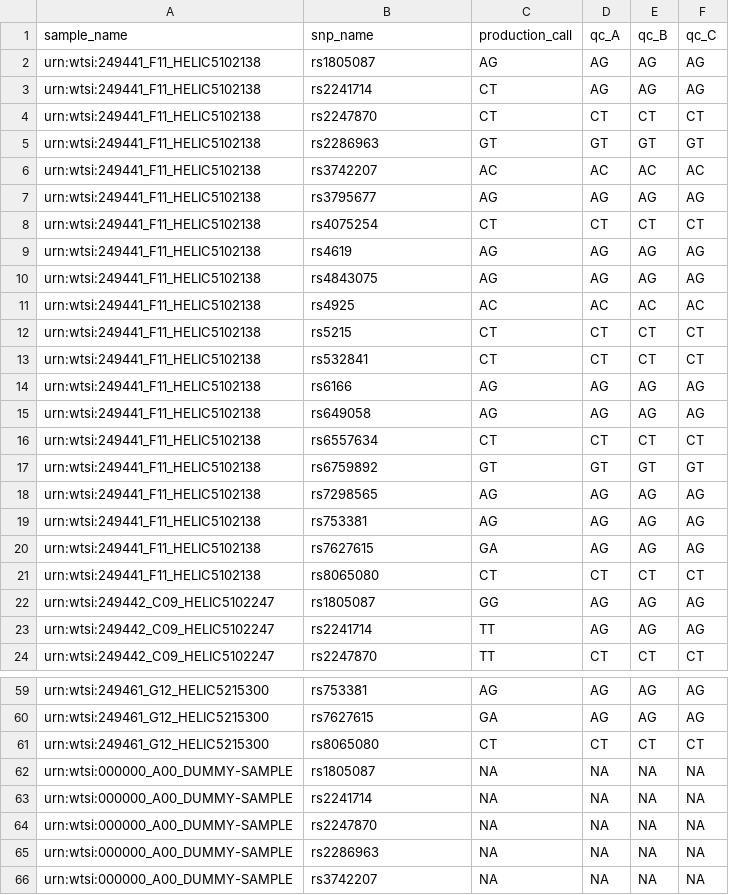
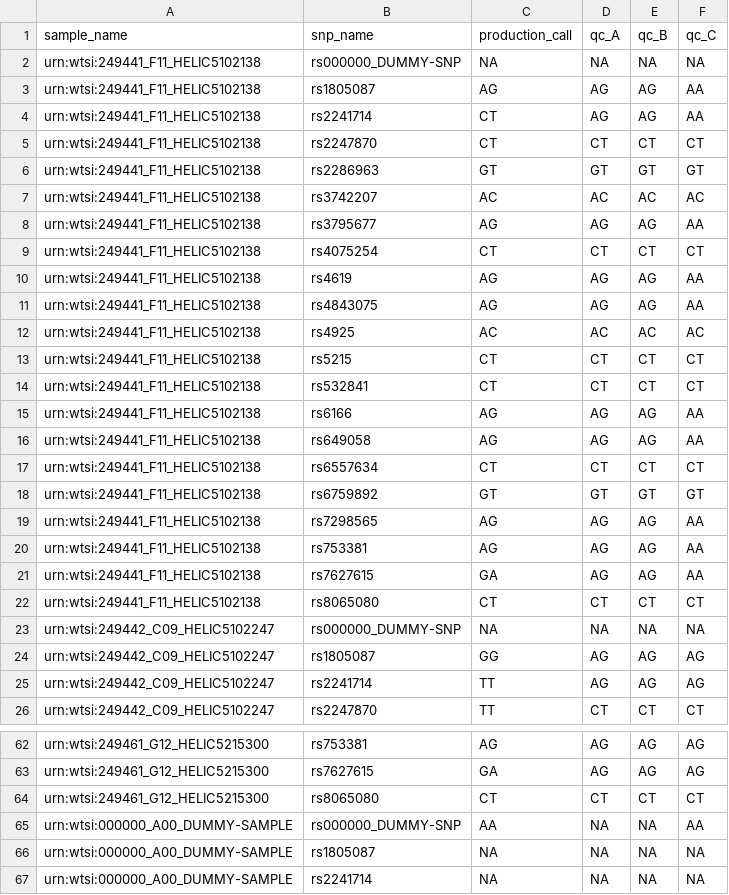
Before and after one commit to wtsi-npg/genotyping, a CSV file: src/perl/t/qc/check/identity/expected_identity_merged.csv, drawn as a sheet; only a part is shown, gaps mark what is left out; the shorter side is filled out with more unchanged rows; the diff covers the shown part only.

```diff
--- a/src/perl/t/qc/check/identity/expected_identity_merged.csv
+++ b/src/perl/t/qc/check/identity/expected_identity_merged.csv
@@ -1,4 +1,5 @@
 sample_name,snp_name,production_call,qc_A,qc_B,qc_C
-urn:wtsi:249441_F11_HELIC5102138,rs1805087,AG,AG,AG,AG
-urn:wtsi:249441_F11_HELIC5102138,rs2241714,CT,AG,AG,AG
+urn:wtsi:249441_F11_HELIC5102138,rs000000_DUMMY-SNP,NA,NA,NA,NA
+urn:wtsi:249441_F11_HELIC5102138,rs1805087,AG,AG,AG,AA
+urn:wtsi:249441_F11_HELIC5102138,rs2241714,CT,AG,AG,AA
 urn:wtsi:249441_F11_HELIC5102138,rs2247870,CT,CT,CT,CT
@@ -6,6 +7,6 @@ urn:wtsi:249441_F11_HELIC5102138,rs2286963,GT,GT,GT,GT
 urn:wtsi:249441_F11_HELIC5102138,rs3742207,AC,AC,AC,AC
-urn:wtsi:249441_F11_HELIC5102138,rs3795677,AG,AG,AG,AG
+urn:wtsi:249441_F11_HELIC5102138,rs3795677,AG,AG,AG,AA
 urn:wtsi:249441_F11_HELIC5102138,rs4075254,CT,CT,CT,CT
-urn:wtsi:249441_F11_HELIC5102138,rs4619,AG,AG,AG,AG
-urn:wtsi:249441_F11_HELIC5102138,rs4843075,AG,AG,AG,AG
+urn:wtsi:249441_F11_HELIC5102138,rs4619,AG,AG,AG,AA
+urn:wtsi:249441_F11_HELIC5102138,rs4843075,AG,AG,AG,AA
 urn:wtsi:249441_F11_HELIC5102138,rs4925,AC,AC,AC,AC
@@ -13,10 +14,11 @@ urn:wtsi:249441_F11_HELIC5102138,rs5215,CT,CT,CT,CT
 urn:wtsi:249441_F11_HELIC5102138,rs532841,CT,CT,CT,CT
-urn:wtsi:249441_F11_HELIC5102138,rs6166,AG,AG,AG,AG
-urn:wtsi:249441_F11_HELIC5102138,rs649058,AG,AG,AG,AG
+urn:wtsi:249441_F11_HELIC5102138,rs6166,AG,AG,AG,AA
+urn:wtsi:249441_F11_HELIC5102138,rs649058,AG,AG,AG,AA
 urn:wtsi:249441_F11_HELIC5102138,rs6557634,CT,CT,CT,CT
 urn:wtsi:249441_F11_HELIC5102138,rs6759892,GT,GT,GT,GT
-urn:wtsi:249441_F11_HELIC5102138,rs7298565,AG,AG,AG,AG
-urn:wtsi:249441_F11_HELIC5102138,rs753381,AG,AG,AG,AG
-urn:wtsi:249441_F11_HELIC5102138,rs7627615,GA,AG,AG,AG
+urn:wtsi:249441_F11_HELIC5102138,rs7298565,AG,AG,AG,AA
+urn:wtsi:249441_F11_HELIC5102138,rs753381,AG,AG,AG,AA
+urn:wtsi:249441_F11_HELIC5102138,rs7627615,GA,AG,AG,AA
 urn:wtsi:249441_F11_HELIC5102138,rs8065080,CT,CT,CT,CT
+urn:wtsi:249442_C09_HELIC5102247,rs000000_DUMMY-SNP,NA,NA,NA,NA
 urn:wtsi:249442_C09_HELIC5102247,rs1805087,GG,AG,AG,AG
@@ -61,2 +64,3 @@ urn:wtsi:249461_G12_HELIC5215300,rs7627615,GA,AG,AG,AG
 urn:wtsi:249461_G12_HELIC5215300,rs8065080,CT,CT,CT,CT
+urn:wtsi:000000_A00_DUMMY-SAMPLE,rs000000_DUMMY-SNP,AA,NA,NA,AA
 urn:wtsi:000000_A00_DUMMY-SAMPLE,rs1805087,NA,NA,NA,NA
```
Also changed, not shown: 3 added rows and 10 edited cells elsewhere in this file, 2 other files.
